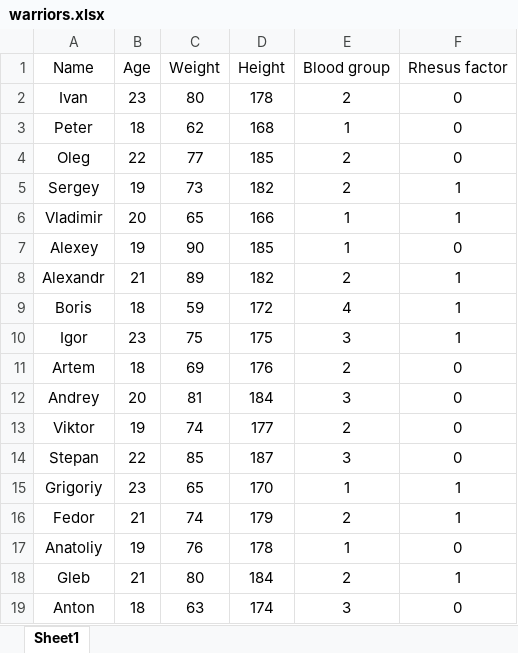
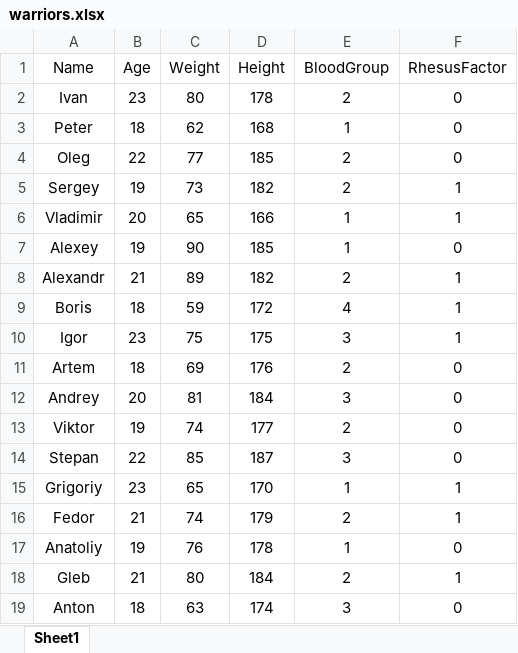
Before and after one commit to xXxRisingTidexXx/vd-labs, an Excel workbook: notebooks/warriors.xlsx, sheet Sheet1, drawn as a sheet; values as stored, in another font and other column widths than the file's, no borders; charts and pictures not drawn; the diff names each change by its address in the sheet, - before the commit and + after, or states it on an @@ line.

```diff
--- a/notebooks/warriors.xlsx (sheet Sheet1)
+++ b/notebooks/warriors.xlsx (sheet Sheet1)
-E1: Blood group
+E1: BloodGroup
-F1: Rhesus factor
+F1: RhesusFactor
```
Also changed, not shown: 1 other file.
